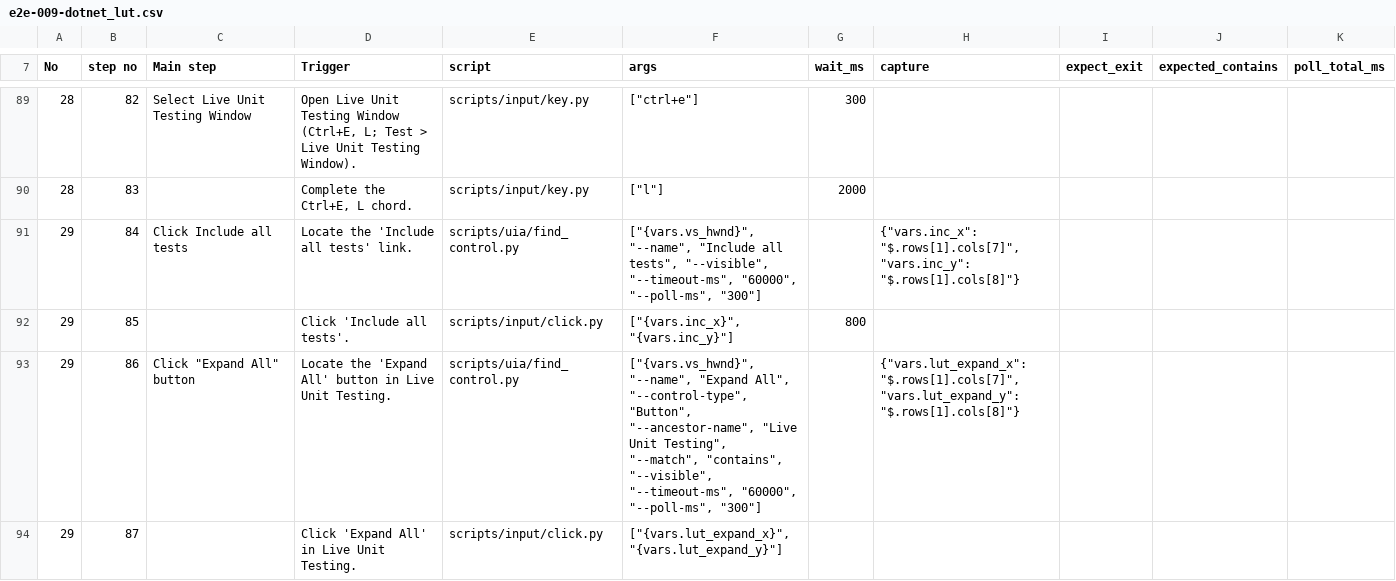
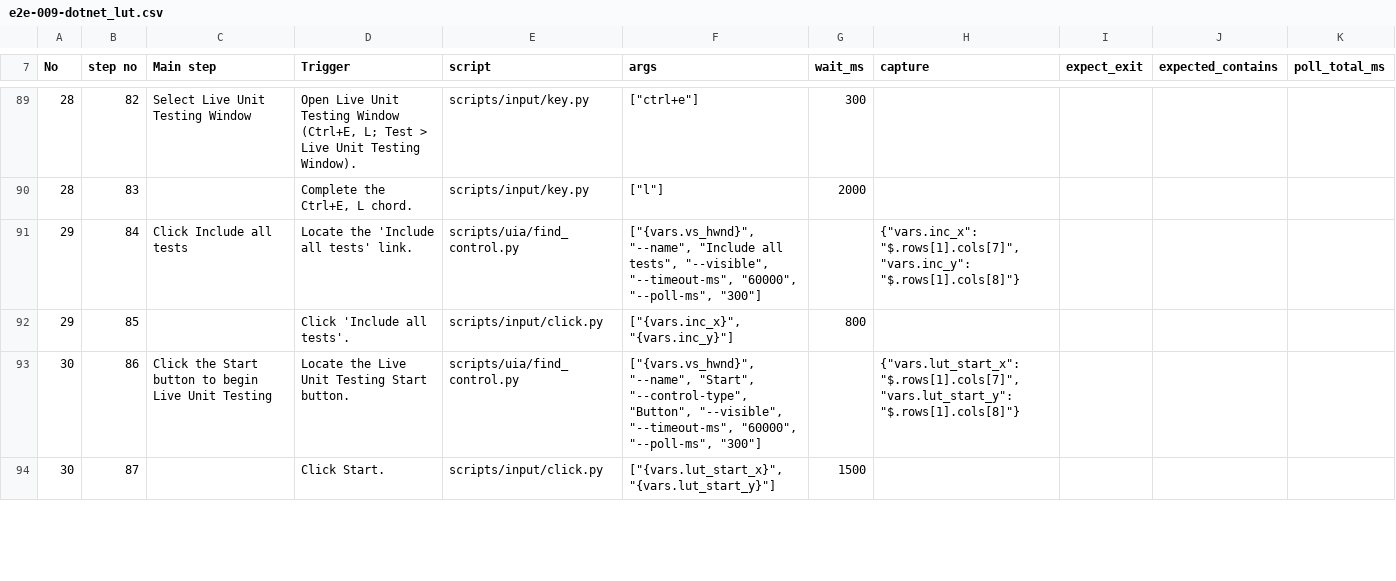
Before and after one commit to zunyangc/UI-automation, a CSV file: test_cases/e2e-009-dotnet_lut.csv, drawn as a sheet; only a part is shown, gaps mark what is left out; the diff covers the shown part only; the diff names each change by its address in the sheet, - before the commit and + after, or states it on an @@ line.

Commit message:
Fix `e2e-009-dotnet_lut`

```diff
--- a/test_cases/e2e-009-dotnet_lut.csv
+++ b/test_cases/e2e-009-dotnet_lut.csv
-A93:A94 (No): 29
+A93:A94 (No): 30
-C93 (Main step): Click "Expand All" button
+C93 (Main step): Click the Start button to begin Live Unit Testing
-D93 (Trigger): Locate the 'Expand All' button in Live Unit Testing.
+D93 (Trigger): Locate the Live Unit Testing Start button.
-F93 (args): ["{vars.vs_hwnd}", "--name", "Expand All", "--control-type", "Button", "--ancestor-name", "Live Unit Testing", "--match", "contains", "--visible", "--timeout-ms",…
+F93 (args): ["{vars.vs_hwnd}", "--name", "Start", "--control-type", "Button", "--visible", "--timeout-ms",…
-H93 (capture): {"vars.lut_expand_x": "$.rows[1].cols[7]", "vars.lut_expand_y": "$.rows[1].cols[8]"}
+H93 (capture): {"vars.lut_start_x": "$.rows[1].cols[7]", "vars.lut_start_y": "$.rows[1].cols[8]"}
-D94 (Trigger): Click 'Expand All' in Live Unit Testing.
+D94 (Trigger): Click Start.
-F94 (args): ["{vars.lut_expand_x}", "{vars.lut_expand_y}"]
+F94 (args): ["{vars.lut_start_x}", "{vars.lut_start_y}"]
-G94 (wait_ms): (empty)
+G94 (wait_ms): 1500
```
Also changed, not shown: 50 edited cells elsewhere in this file.
